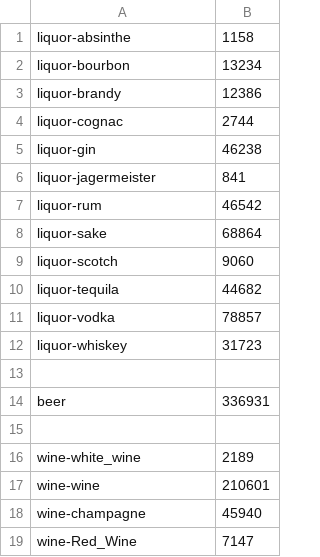
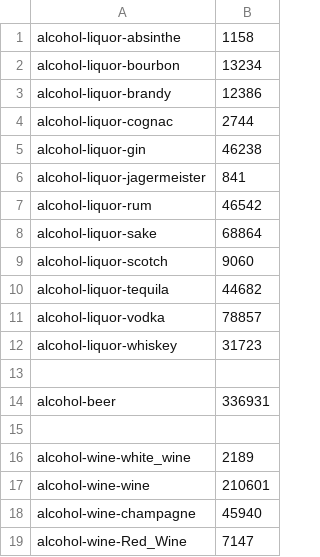
Before and after one commit to CUBigDataClass/BeerTag, a CSV file: html/html2/alcohol.csv, drawn as a sheet.

```diff
--- a/html/html2/alcohol.csv
+++ b/html/html2/alcohol.csv
@@ -1,19 +1,19 @@
-liquor-absinthe,1158
-liquor-bourbon,13234
-liquor-brandy,12386
-liquor-cognac,2744
-liquor-gin,46238
-liquor-jagermeister,841
-liquor-rum,46542
-liquor-sake,68864
-liquor-scotch,9060
-liquor-tequila,44682
-liquor-vodka,78857
-liquor-whiskey,31723
+alcohol-liquor-absinthe,1158
+alcohol-liquor-bourbon,13234
+alcohol-liquor-brandy,12386
+alcohol-liquor-cognac,2744
+alcohol-liquor-gin,46238
+alcohol-liquor-jagermeister,841
+alcohol-liquor-rum,46542
+alcohol-liquor-sake,68864
+alcohol-liquor-scotch,9060
+alcohol-liquor-tequila,44682
+alcohol-liquor-vodka,78857
+alcohol-liquor-whiskey,31723
 
-beer,336931
+alcohol-beer,336931
 
-wine-white_wine,2189
-wine-wine,210601
-wine-champagne,45940
-wine-Red_Wine,7147
+alcohol-wine-white_wine,2189
+alcohol-wine-wine,210601
+alcohol-wine-champagne,45940
+alcohol-wine-Red_Wine,7147
```
Also changed, not shown: 7 other files.
